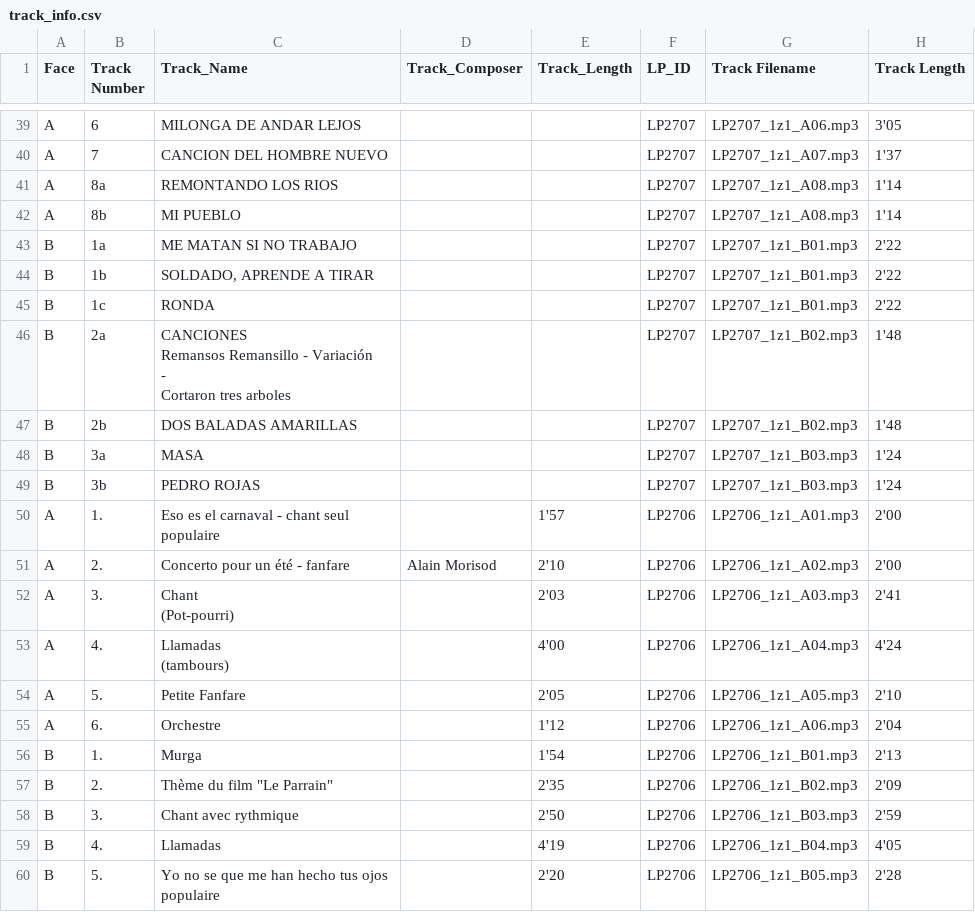
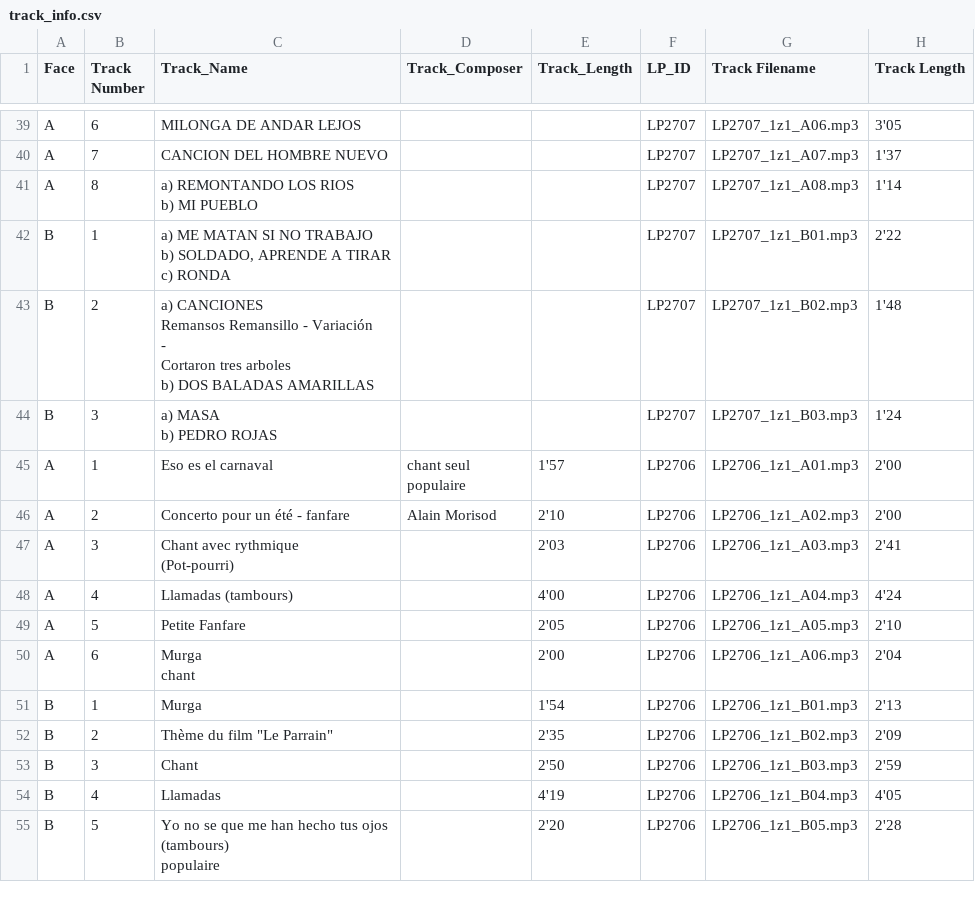
Before and after one commit to LucaZoss/OCR-AI-LPs-Classifier, a CSV file: ocr-meg-collection/ds_pipeline/2_raw_csv/track_info.csv, drawn as a sheet; only a part is shown, gaps mark what is left out; the diff covers the shown part only.

```diff
--- a/ocr-meg-collection/ds_pipeline/2_raw_csv/track_info.csv
+++ b/ocr-meg-collection/ds_pipeline/2_raw_csv/track_info.csv
@@ -40,28 +40,29 @@ A,6,MILONGA DE ANDAR LEJOS,,,LP2707,LP2707_1z1_A06.mp3,3'05
 A,7,CANCION DEL HOMBRE NUEVO,,,LP2707,LP2707_1z1_A07.mp3,1'37
-A,8a,REMONTANDO LOS RIOS,,,LP2707,LP2707_1z1_A08.mp3,1'14
-A,8b,MI PUEBLO,,,LP2707,LP2707_1z1_A08.mp3,1'14
-B,1a,ME MATAN SI NO TRABAJO,,,LP2707,LP2707_1z1_B01.mp3,2'22
-B,1b,"SOLDADO, APRENDE A TIRAR",,,LP2707,LP2707_1z1_B01.mp3,2'22
-B,1c,RONDA,,,LP2707,LP2707_1z1_B01.mp3,2'22
-B,2a,"CANCIONES
-Remansos Remansillo - Variación
--
-Cortaron tres arboles",,,LP2707,LP2707_1z1_B02.mp3,1'48
-B,2b,DOS BALADAS AMARILLAS,,,LP2707,LP2707_1z1_B02.mp3,1'48
-B,3a,MASA,,,LP2707,LP2707_1z1_B03.mp3,1'24
-B,3b,PEDRO ROJAS,,,LP2707,LP2707_1z1_B03.mp3,1'24
-A,1.,"Eso es el carnaval - chant seul
-populaire",,1'57,LP2706,LP2706_1z1_A01.mp3,2'00
-A,2.,Concerto pour un été - fanfare,Alain Morisod,2'10,LP2706,LP2706_1z1_A02.mp3,2'00
-A,3.,"Chant
-(Pot-pourri)",,2'03,LP2706,LP2706_1z1_A03.mp3,2'41
-A,4.,"Llamadas
-(tambours)",,4'00,LP2706,LP2706_1z1_A04.mp3,4'24
-A,5.,Petite Fanfare,,2'05,LP2706,LP2706_1z1_A05.mp3,2'10
-A,6.,Orchestre,,1'12,LP2706,LP2706_1z1_A06.mp3,2'04
-B,1.,Murga,,1'54,LP2706,LP2706_1z1_B01.mp3,2'13
-B,2.,"Thème du film ""Le Parrain""",,2'35,LP2706,LP2706_1z1_B02.mp3,2'09
-B,3.,Chant avec rythmique,,2'50,LP2706,LP2706_1z1_B03.mp3,2'59
-B,4.,Llamadas,,4'19,LP2706,LP2706_1z1_B04.mp3,4'05
-B,5.,"Yo no se que me han hecho tus ojos
-populaire",,2'20,LP2706,LP2706_1z1_B05.mp3,2'28
+A,8,"a) REMONTANDO LOS RIOS
+b) MI PUEBLO",,,LP2707,LP2707_1z1_A08.mp3,1'14
+B,1,"a) ME MATAN SI NO TRABAJO
+b) SOLDADO, APRENDE A TIRAR
+c) RONDA",,,LP2707,LP2707_1z1_B01.mp3,2'22
+B,2,"a) CANCIONES
+Remansos Remansillo - Variación
+-
+Cortaron tres arboles
+b) DOS BALADAS AMARILLAS",,,LP2707,LP2707_1z1_B02.mp3,1'48
+B,3,"a) MASA
+b) PEDRO ROJAS",,,LP2707,LP2707_1z1_B03.mp3,1'24
+A,1,Eso es el carnaval,"chant seul
+populaire",1'57,LP2706,LP2706_1z1_A01.mp3,2'00
+A,2,Concerto pour un été - fanfare,Alain Morisod,2'10,LP2706,LP2706_1z1_A02.mp3,2'00
+A,3,"Chant avec rythmique
+(Pot-pourri)",,2'03,LP2706,LP2706_1z1_A03.mp3,2'41
+A,4,Llamadas (tambours),,4'00,LP2706,LP2706_1z1_A04.mp3,4'24
+A,5,Petite Fanfare,,2'05,LP2706,LP2706_1z1_A05.mp3,2'10
+A,6,"Murga
+chant",,2'00,LP2706,LP2706_1z1_A06.mp3,2'04
+B,1,Murga,,1'54,LP2706,LP2706_1z1_B01.mp3,2'13
+B,2,"Thème du film ""Le Parrain""",,2'35,LP2706,LP2706_1z1_B02.mp3,2'09
+B,3,Chant,,2'50,LP2706,LP2706_1z1_B03.mp3,2'59
+B,4,Llamadas,,4'19,LP2706,LP2706_1z1_B04.mp3,4'05
+B,5,"Yo no se que me han hecho tus ojos
+(tambours)
+populaire",,2'20,LP2706,LP2706_1z1_B05.mp3,2'28
```
Also changed, not shown: 12 edited cells elsewhere in this file, 9 other files.
